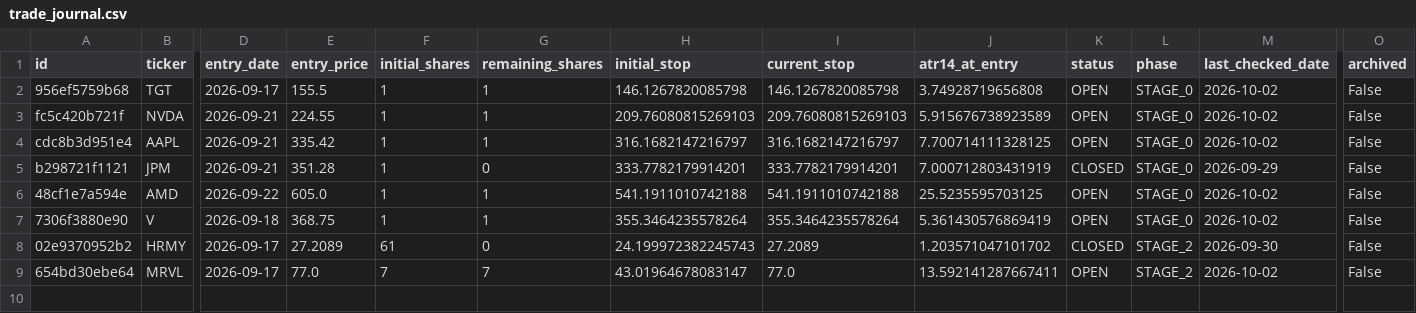
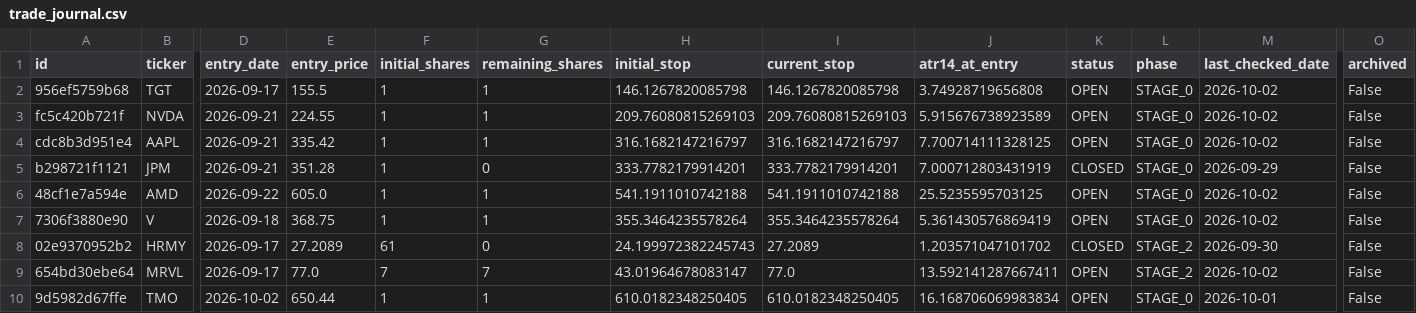
Before and after one commit to notepro8318-oss/-, a CSV file: topdown-strategy/quant_system/trade_journal.csv, drawn as a sheet; only a part is shown, gaps mark what is left out; rows hold the shown columns only; the diff names each change by its address in the sheet, - before the commit and + after, or states it on an @@ line.

Commit message:
Add trade: TMO 2026-10-02

```diff
--- a/topdown-strategy/quant_system/trade_journal.csv
+++ b/topdown-strategy/quant_system/trade_journal.csv
+row 10: 9d5982d67ffe | TMO | 2026-10-02 | 650.44 | 1 | 1 | 610.0182348250405 | 610.0182348250405 | 16.168706069983834 | OPEN | STAGE_0 | 2026-10-01 | False
```
